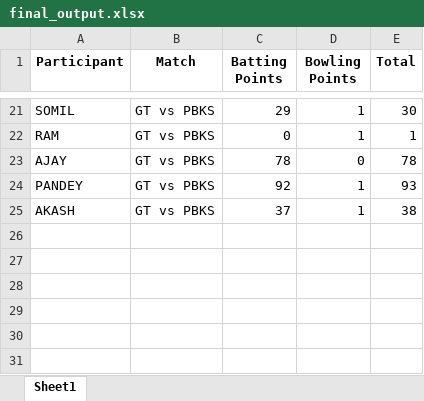
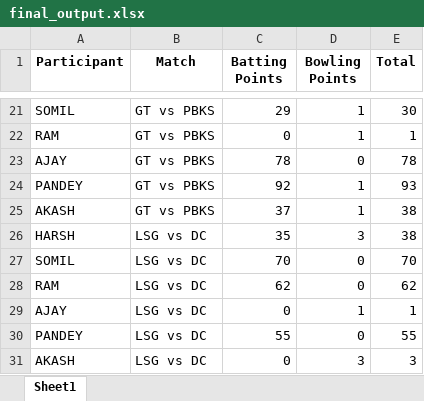
Before and after one commit to Kothariakash/ipl-party-dashboard, an Excel workbook: final_output.xlsx, sheet Sheet1, drawn as a sheet; only a part is shown, gaps mark what is left out; values as stored, in another font and other column widths than the file's, no borders; the diff names each change by its address in the sheet, - before the commit and + after, or states it on an @@ line.

```diff
--- a/final_output.xlsx (sheet Sheet1)
+++ b/final_output.xlsx (sheet Sheet1)
+row 26: HARSH | LSG vs DC | 35 | 3 | 38
+row 27: SOMIL | LSG vs DC | 70 | 0 | 70
+row 28: RAM | LSG vs DC | 62 | 0 | 62
+row 29: AJAY | LSG vs DC | 0 | 1 | 1
+row 30: PANDEY | LSG vs DC | 55 | 0 | 55
+row 31: AKASH | LSG vs DC | 0 | 3 | 3
```
Also changed, not shown: detailed_output.xlsx, 1 other file.
